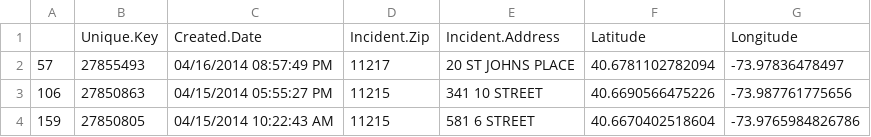
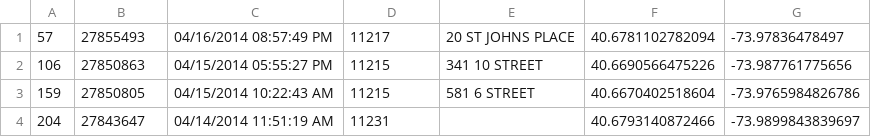
Before and after one commit to trivett/smooth_streets, a CSV file: lib/tasks/CB6.csv, drawn as a sheet; only a part is shown; the shorter side is filled out with more unchanged rows; the diff names each change by its address in the sheet, - before the commit and + after, or states it on an @@ line.

```diff
--- a/lib/tasks/CB6.csv
+++ b/lib/tasks/CB6.csv
-row 1:  | Unique.Key | Created.Date | Incident.Zip | Incident.Address | Latitude | Longitude
```
Also changed, not shown: 15 other files.
